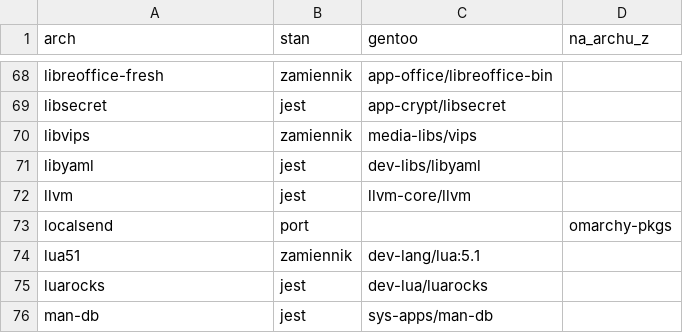
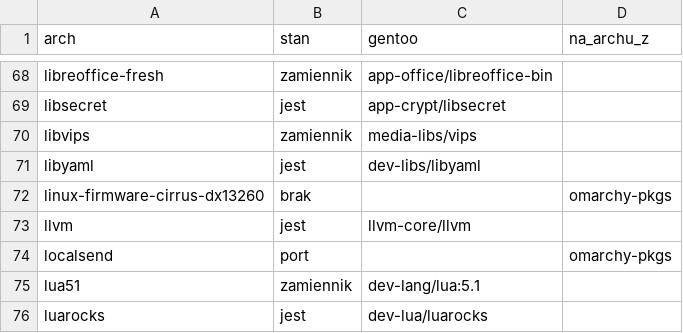
Before and after one commit to szoniu/omarchy-port, a TSV file: dane/mapa-pakietow-gentoo.tsv, drawn as a sheet; only a part is shown, gaps mark what is left out; the shorter side is filled out with more unchanged rows.

```diff
--- a/dane/mapa-pakietow-gentoo.tsv
+++ b/dane/mapa-pakietow-gentoo.tsv
@@ -71,2 +71,3 @@ libvips	zamiennik	media-libs/vips
 libyaml	jest	dev-libs/libyaml	
+linux-firmware-cirrus-dx13260	brak		omarchy-pkgs
 llvm	jest	llvm-core/llvm	
```
Also changed, not shown: dane/mapa-pakietow-void.tsv, 1 other file.
